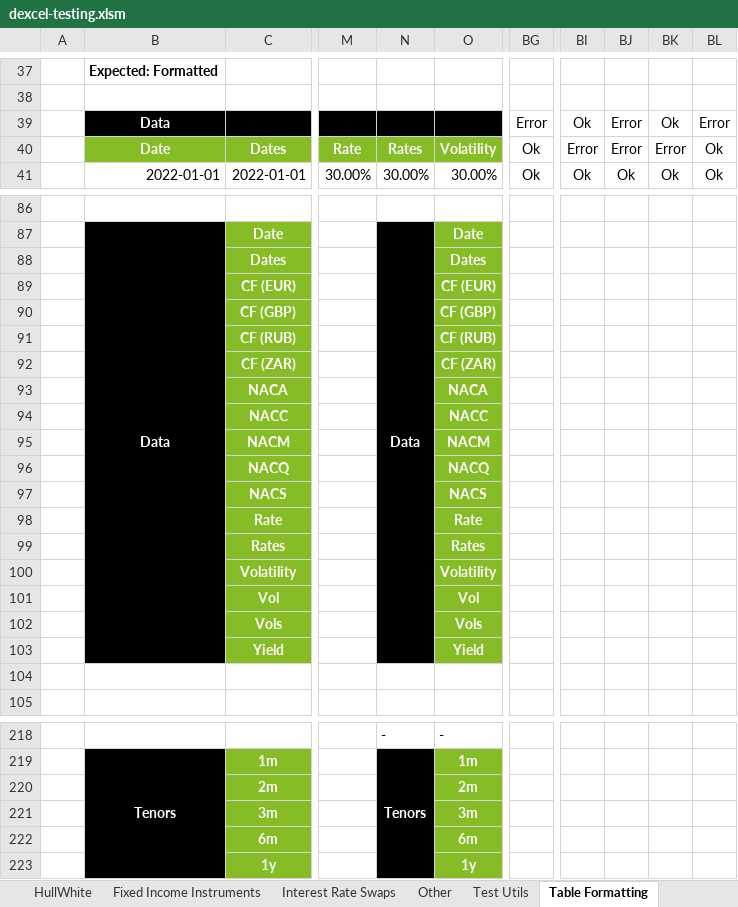
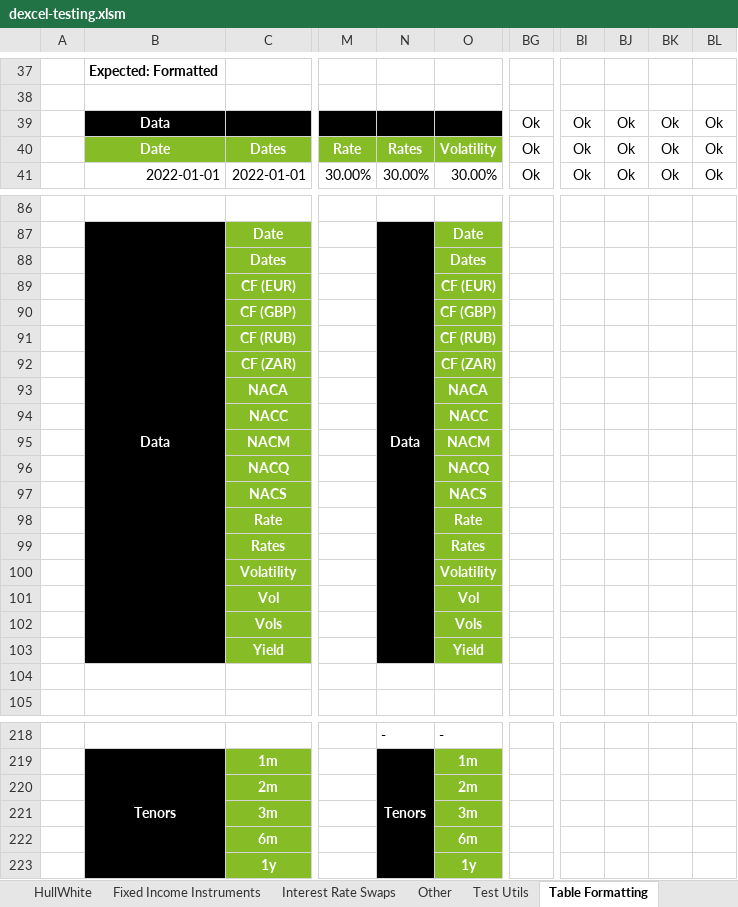
Before and after one commit to StormCollins/dExcel, an Excel workbook: dExcel/resources/workbooks/dexcel-testing.xlsm, sheet Table Formatting, drawn as a sheet; only a part is shown, gaps mark what is left out; values as stored, in another font and other column widths than the file's, no borders; conditional formats not drawn; the diff covers the shown part only; the diff names each change by its address in the sheet, - before the commit and + after, or states it on an @@ line.

```diff
--- a/dExcel/resources/workbooks/dexcel-testing.xlsm (sheet Table Formatting)
+++ b/dExcel/resources/workbooks/dexcel-testing.xlsm (sheet Table Formatting)
-BG39: Error
+BG39: Ok
-BJ39:BJ40: Error
+BJ39:BJ40: Ok
-BL39: Error
+BL39: Ok
-BI40: Error
+BI40: Ok
-BK40: Error
+BK40: Ok
-B88:B103 fill: none
+B88:B103 fill: #000000
-N88:N103 fill: none
+N88:N103 fill: #000000
-B220:B223 fill: none
+B220:B223 fill: #000000
-N220:N223 fill: none
+N220:N223 fill: #000000
```
Also changed, not shown: 3 edited cells and cell formats elsewhere in this sheet, sheet Stats, sheet Sinlge Curve Bootstrapping, sheet Summary, sheet Equity Utils, sheet Curves, sheet Dates, 2 other files.
